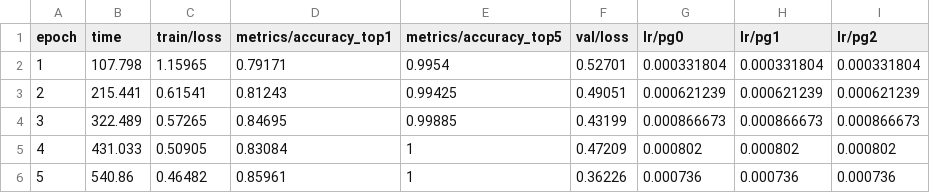
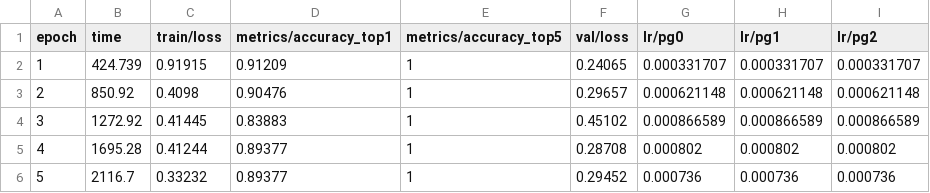
Before and after one commit to Sanish1246/office-items-recognition, a CSV file: office-items-prediction/runs/office_cls/trial_run_1/results.csv, drawn as a sheet; only a part is shown; the diff covers the shown part only.

```diff
--- a/office-items-prediction/runs/office_cls/trial_run_1/results.csv
+++ b/office-items-prediction/runs/office_cls/trial_run_1/results.csv
@@ -1,6 +1,6 @@
 epoch,time,train/loss,metrics/accuracy_top1,metrics/accuracy_top5,val/loss,lr/pg0,lr/pg1,lr/pg2
-1,107.798,1.15965,0.79171,0.9954,0.52701,0.000331804,0.000331804,0.000331804
-2,215.441,0.61541,0.81243,0.99425,0.49051,0.000621239,0.000621239,0.000621239
-3,322.489,0.57265,0.84695,0.99885,0.43199,0.000866673,0.000866673,0.000866673
-4,431.033,0.50905,0.83084,1,0.47209,0.000802,0.000802,0.000802
-5,540.86,0.46482,0.85961,1,0.36226,0.000736,0.000736,0.000736
+1,424.739,0.91915,0.91209,1,0.24065,0.000331707,0.000331707,0.000331707
+2,850.92,0.4098,0.90476,1,0.29657,0.000621148,0.000621148,0.000621148
+3,1272.92,0.41445,0.83883,1,0.45102,0.000866589,0.000866589,0.000866589
+4,1695.28,0.41244,0.89377,1,0.28708,0.000802,0.000802,0.000802
+5,2116.7,0.33232,0.89377,1,0.29452,0.000736,0.000736,0.000736
```
Also changed, not shown: 43 edited cells elsewhere in this file, 24 other files.
